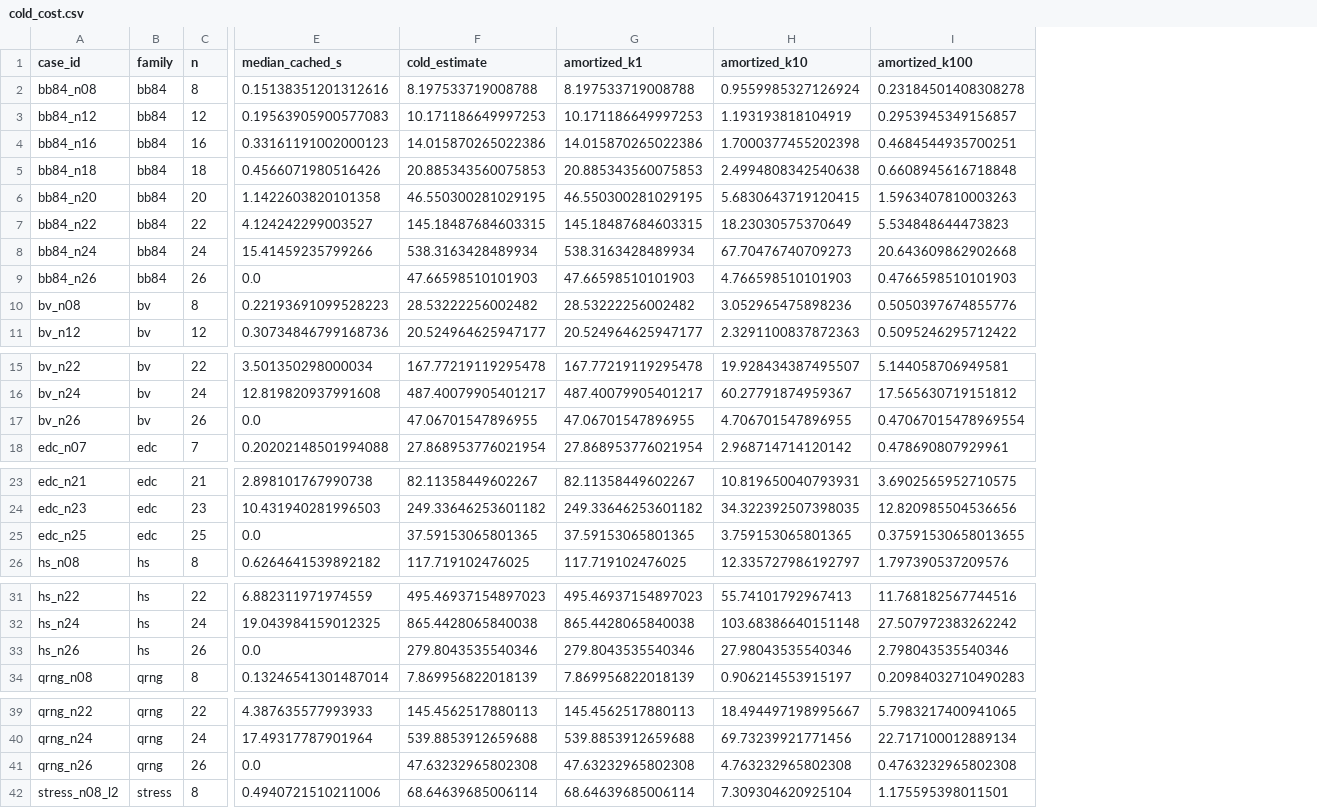
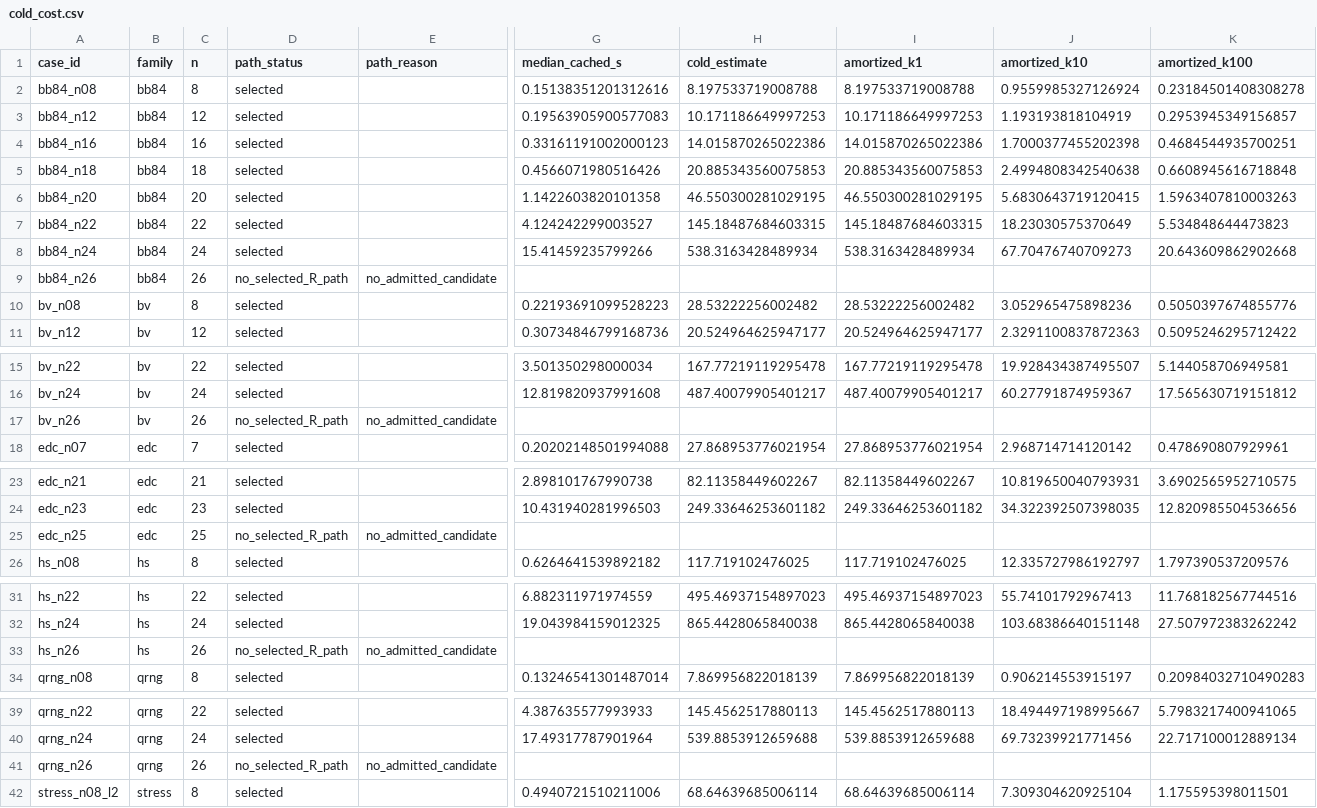
Before and after one commit to kazulak/masters-thesis, a CSV file: thesis/implementation/thesis_results/unified_final_v4/readout/cold_cost.csv, drawn as a sheet; only a part is shown, gaps mark what is left out; addresses are those after the commit; the diff covers the shown part only; the diff names each change by its address in the sheet, - before the commit and + after, or states it on an @@ line.

Commit message:
Correct unified-v4 accounting and publication semantics from frozen evidence

```diff
--- a/thesis/implementation/thesis_results/unified_final_v4/readout/cold_cost.csv
+++ b/thesis/implementation/thesis_results/unified_final_v4/readout/cold_cost.csv
+column D (path_status), rows 2-11: selected | selected | selected | selected | selected | selected | selected | no_selected_R_path | selected | selected; rows 15-18: selected | selected | no_selected_R_path | selected; rows 23-26: selected | selected | no_selected_R_path | selected; rows 31-34: selected | selected | no_selected_R_path | selected; rows 39-42: selected | selected | no_selected_R_path | selected
+column E (path_reason), row 9: no_admitted_candidate; row 17: no_admitted_candidate; row 25: no_admitted_candidate; row 33: no_admitted_candidate; row 41: no_admitted_candidate
-G9 (median_cached_s): 0.0
+G9 (median_cached_s): (empty)
-H9 (cold_estimate): 47.66598510101903
+H9 (cold_estimate): (empty)
-I9 (amortized_k1): 47.66598510101903
+I9 (amortized_k1): (empty)
-J9 (amortized_k10): 4.766598510101903
+J9 (amortized_k10): (empty)
-K9 (amortized_k100): 0.4766598510101903
+K9 (amortized_k100): (empty)
-G17 (median_cached_s): 0.0
+G17 (median_cached_s): (empty)
-H17 (cold_estimate): 47.06701547896955
+H17 (cold_estimate): (empty)
-I17 (amortized_k1): 47.06701547896955
+I17 (amortized_k1): (empty)
-J17 (amortized_k10): 4.706701547896955
+J17 (amortized_k10): (empty)
-K17 (amortized_k100): 0.47067015478969554
+K17 (amortized_k100): (empty)
-G25 (median_cached_s): 0.0
+G25 (median_cached_s): (empty)
-H25 (cold_estimate): 37.59153065801365
+H25 (cold_estimate): (empty)
-I25 (amortized_k1): 37.59153065801365
+I25 (amortized_k1): (empty)
-J25 (amortized_k10): 3.759153065801365
+J25 (amortized_k10): (empty)
-K25 (amortized_k100): 0.37591530658013655
+K25 (amortized_k100): (empty)
-G33 (median_cached_s): 0.0
+G33 (median_cached_s): (empty)
-H33 (cold_estimate): 279.8043535540346
+H33 (cold_estimate): (empty)
-I33 (amortized_k1): 279.8043535540346
+I33 (amortized_k1): (empty)
-J33 (amortized_k10): 27.98043535540346
+J33 (amortized_k10): (empty)
-K33 (amortized_k100): 2.798043535540346
+K33 (amortized_k100): (empty)
-G41 (median_cached_s): 0.0
+G41 (median_cached_s): (empty)
-H41 (cold_estimate): 47.63232965802308
+H41 (cold_estimate): (empty)
-I41 (amortized_k1): 47.63232965802308
+I41 (amortized_k1): (empty)
-J41 (amortized_k10): 4.763232965802308
+J41 (amortized_k10): (empty)
-K41 (amortized_k100): 0.4763232965802308
+K41 (amortized_k100): (empty)
```
Also changed, not shown: 5 edited cells elsewhere in this file, 19 other files.
